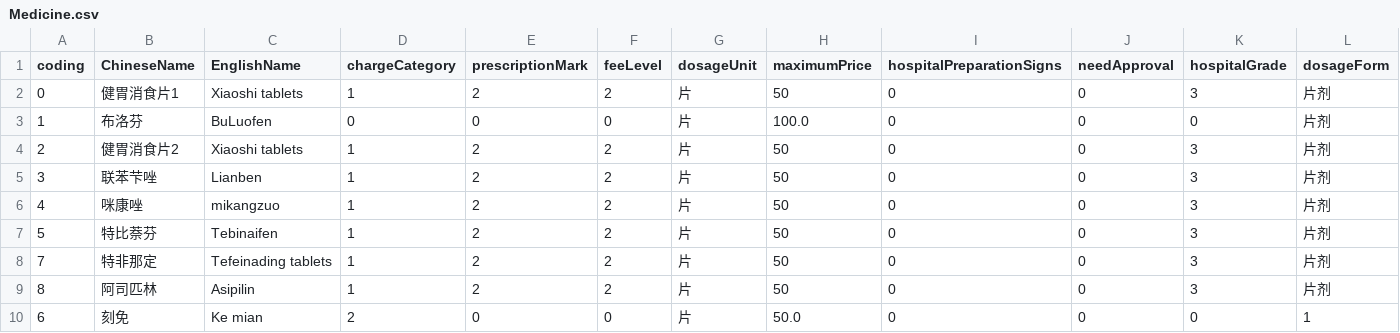
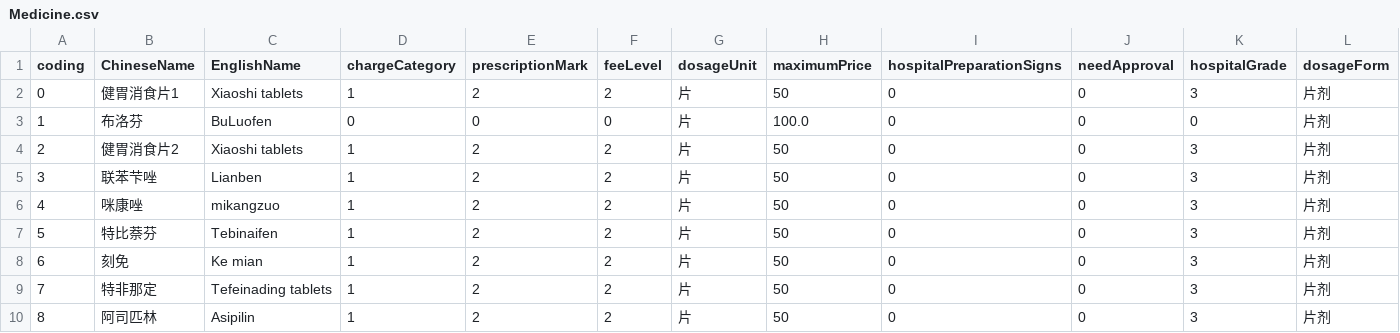
Before and after one commit to lzw429/MedicalReimbursementSystem, a CSV file: data/Medicine.csv, drawn as a sheet; only a part is shown; removed rows and columns are numbered as before the commit, all else as after; rows hold the shown columns only; the diff names each change by its address in the sheet, - before the commit and + after, or states it on an @@ line.

```diff
--- a/data/Medicine.csv
+++ b/data/Medicine.csv
+row 8: 6 | 刻免 | Ke mian | 1 | 2 | 2 | 片 | 50 | 0 | 0 | 3 | 片剂
-row 10: 6 | 刻免 | Ke mian | 2 | 0 | 0 | 片 | 50.0 | 0 | 0 | 0 | 1
```
Also changed, not shown: 18 other files.
